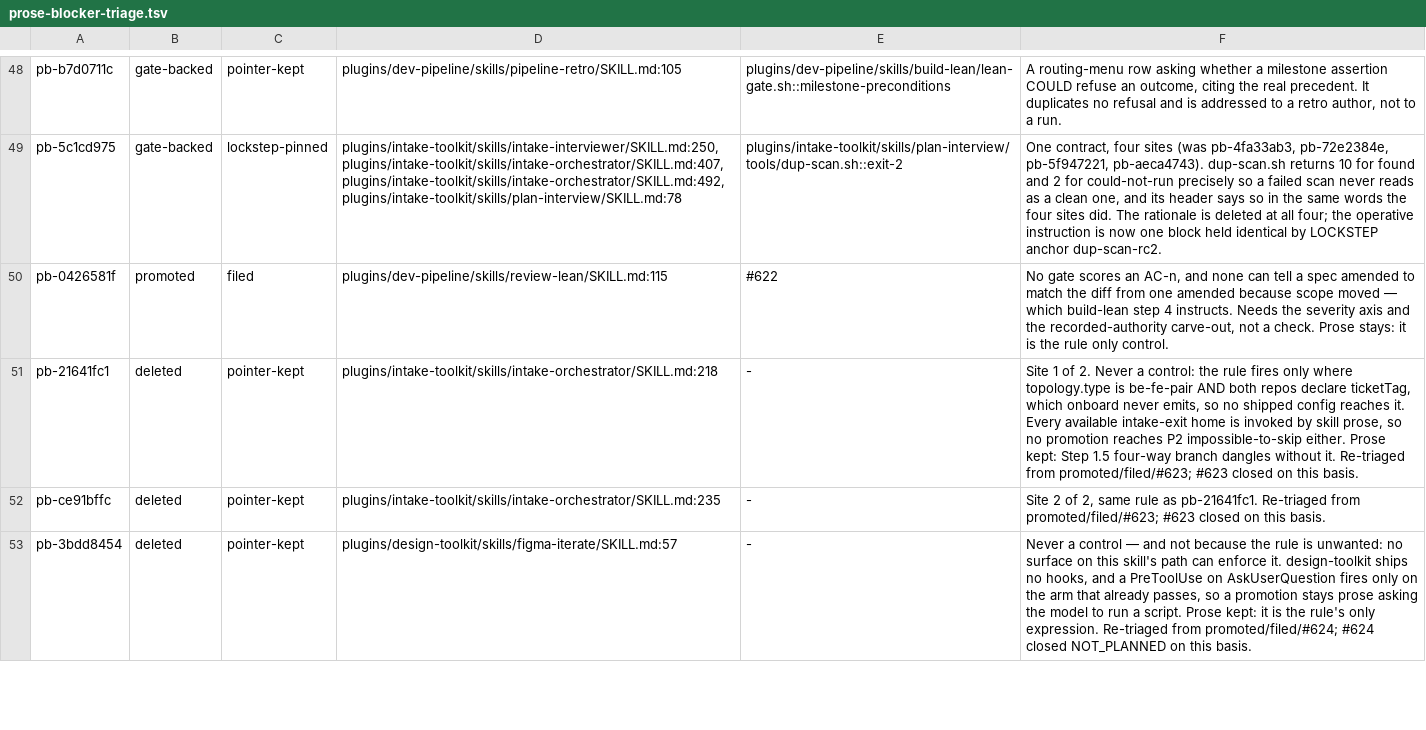
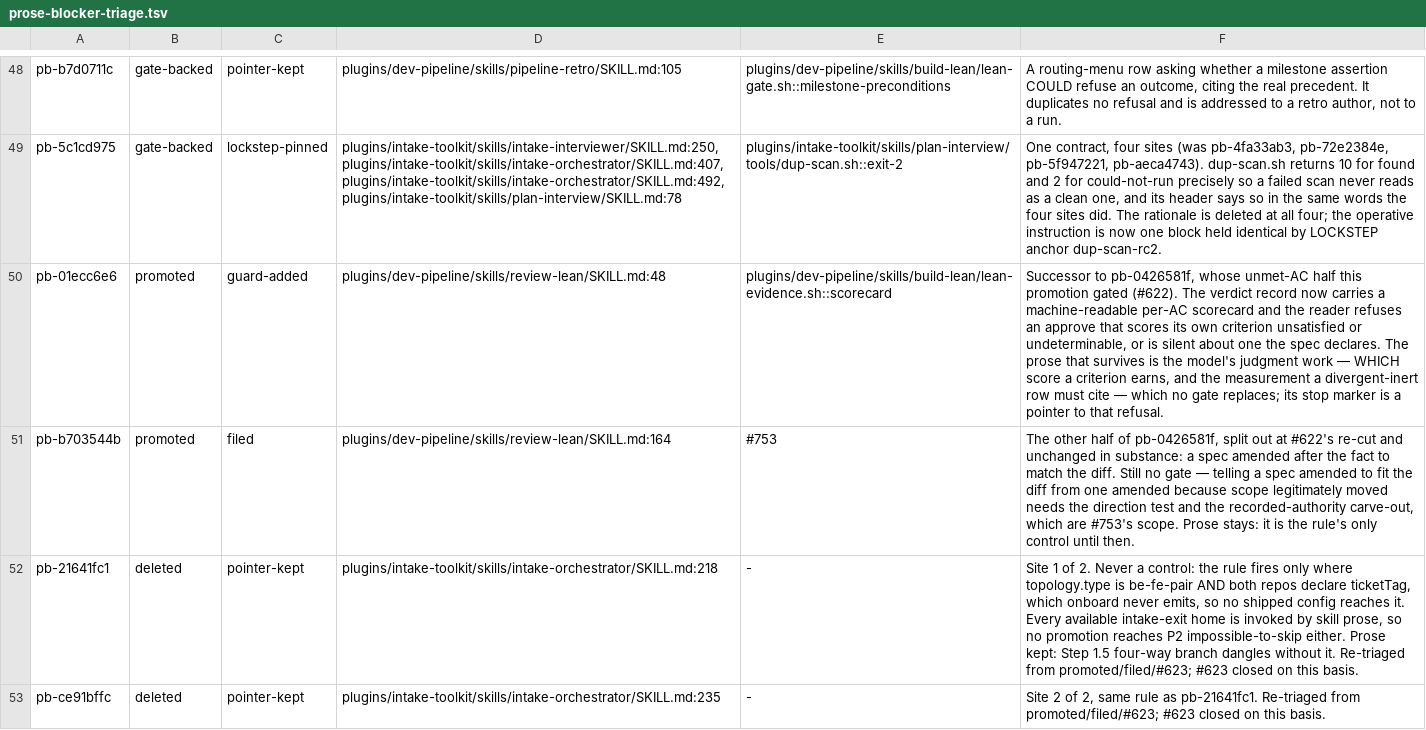
Before and after one commit to manoldonev/second-shift, a TSV file: docs/prose-blocker-triage.tsv, drawn as a sheet; only a part is shown, gaps mark what is left out; the shorter side is filled out with more unchanged rows; addresses are those after the commit; the diff names each change by its address in the sheet, - before the commit and + after, or states it on an @@ line.

```diff
--- a/docs/prose-blocker-triage.tsv
+++ b/docs/prose-blocker-triage.tsv
+row 50: pb-01ecc6e6 | promoted | guard-added | plugins/dev-pipeline/skills/review-lean/SKILL.md:48 | plugins/dev-pipeline/skills/build-lean/lean-evidence.sh::scorecard | Successor to pb-0426581f, whose unmet-AC half this promotion gated (#622). The verdict record now carries a machine-readable per-AC scorecard and the reader refuses an approve that scores its own criterion unsatisfied or undeterminable, or is silent about one the spec declares. The prose that survives is the model's judgment work — WHICH score a criterion earns, and the measurement a divergent-inert row must cite — which no gate replaces; its stop marker is a pointer to that refusal.
-A51: pb-0426581f
+A51: pb-b703544b
-D51: plugins/dev-pipeline/skills/review-lean/SKILL.md:115
+D51: plugins/dev-pipeline/skills/review-lean/SKILL.md:164
-E51: #622
+E51: #753
-F51: No gate scores an AC-n, and none can tell a spec amended to match the diff from one amended because scope moved — which build-lean step 4 instructs. Needs the severity axis and the recorded-authority carve-out, not a check. Prose stays: it is the rule only control.
+F51: The other half of pb-0426581f, split out at #622's re-cut and unchanged in substance: a spec amended after the fact to match the diff. Still no gate — telling a spec amended to fit the diff from one amended because scope legitimately moved needs the direction test and the recorded-authority carve-out, which are #753's scope. Prose stays: it is the rule's only control until then.
```
Also changed, not shown: tools/mutation-catalog.tsv, 8 other files.
